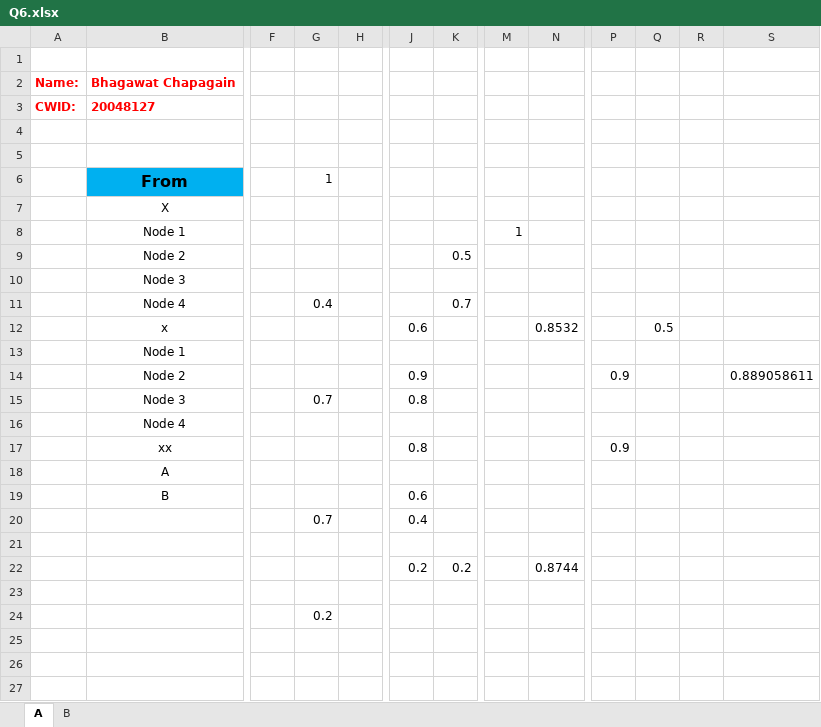
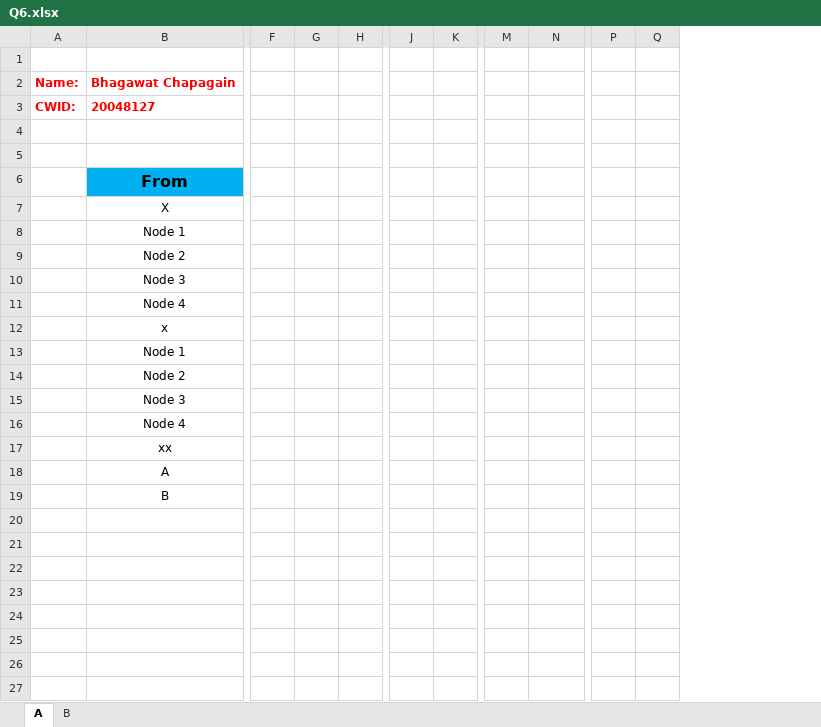
Before and after one commit to bc2026/CS513, an Excel workbook: final/Excel Questions/Q6.xlsx, sheet A, drawn as a sheet; only a part is shown, gaps mark what is left out; values as stored, in another font and other column widths than the file's, no borders; charts and pictures not drawn; removed rows and columns are numbered as before the commit, all else as after; rows hold the shown columns only; the diff names each change by its address in the sheet, - before the commit and + after, or states it on an @@ line.

```diff
--- a/final/Excel Questions/Q6.xlsx (sheet A)
+++ b/final/Excel Questions/Q6.xlsx (sheet A)
-column J, rows 12-19: 0.6 |  | 0.9 | 0.8 |  | 0.8 |  | 0.6
+column J, empty
-column R, empty
-column S, row 14: 0.889058611
-G6: 1
+G6: (empty)
-M8: 1
+M8: (empty)
-K9: 0.5
+K9: (empty)
-G11: 0.4
+G11: (empty)
-K11: 0.7
+K11: (empty)
-N12: 0.8532
+N12: (empty)
-Q12: 0.5
+Q12: (empty)
-P14: 0.9
+P14: (empty)
-G15: 0.7
+G15: (empty)
-P17: 0.9
+P17: (empty)
-row 20:  |  |  | 0.7 |  | 0.4
-row 22:  |  |  |  |  | 0.2 | 0.2 |  | 0.8744
-G22: 0.2
+G22: (empty)
+row 23: (empty)
+row 24: (empty)
```
Also changed, not shown: charts or pictures, 2 other files.
